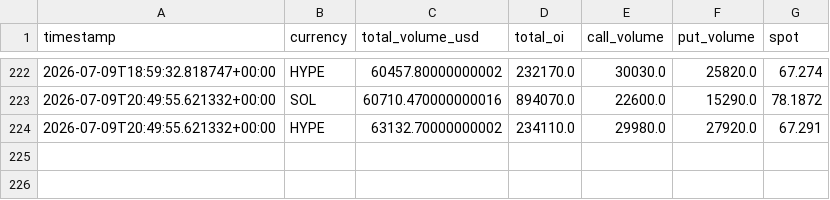
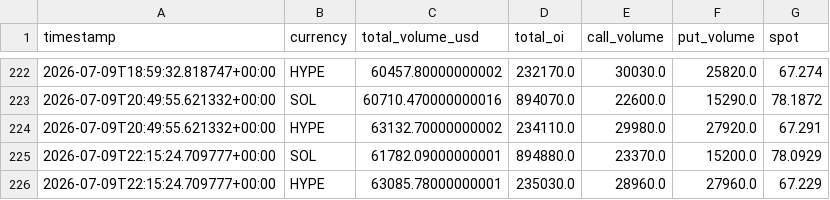
Before and after one commit to tunceryazgan/deribit-options-tracker-, a CSV file: data/history.csv, drawn as a sheet; only a part is shown, gaps mark what is left out.

```diff
--- a/data/history.csv
+++ b/data/history.csv
@@ -224 +224,3 @@ timestamp,currency,total_volume_usd,total_oi,call_volume,put_volume,spot
 2026-07-09T20:49:55.621332+00:00,HYPE,63132.70000000002,234110.0,29980.0,27920.0,67.291
+2026-07-09T22:15:24.709777+00:00,SOL,61782.09000000001,894880.0,23370.0,15200.0,78.0929
+2026-07-09T22:15:24.709777+00:00,HYPE,63085.78000000001,235030.0,28960.0,27960.0,67.229
```
Also changed, not shown: 1 other file.
